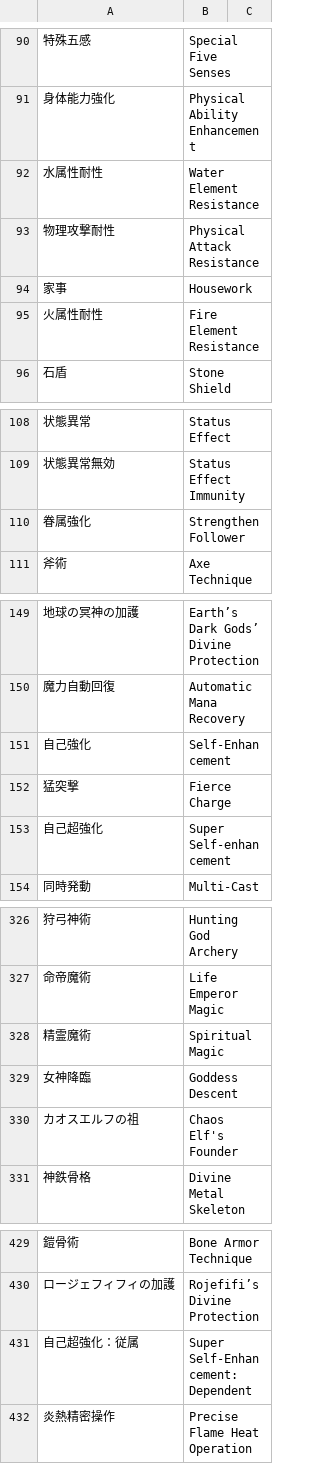
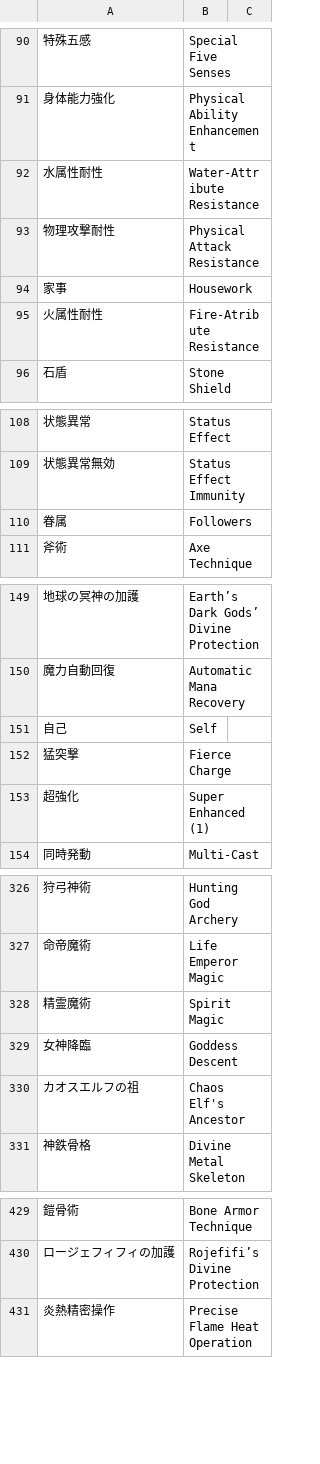
Before and after one commit to nille02/mtl, a TSV file: data/wordlist/Death Mage Raw/MBA-Skills.tsv, drawn as a sheet; only a part is shown, gaps mark what is left out; the diff covers the shown part only.

Commit message:
Update MBA-Skills.tsv

```diff
--- a/data/wordlist/Death Mage Raw/MBA-Skills.tsv
+++ b/data/wordlist/Death Mage Raw/MBA-Skills.tsv
@@ -91,6 +91,6 @@
 身体能力強化	Physical Ability Enhancement
-水属性耐性	Water Element Resistance
+水属性耐性	Water-Attribute Resistance
 物理攻撃耐性	Physical Attack Resistance
 家事	Housework
-火属性耐性	Fire Element Resistance
+火属性耐性	Fire-Atribute Resistance
 石盾	Stone Shield
@@ -109,3 +109,3 @@
 状態異常無効	Status Effect Immunity
-眷属強化	Strengthen Follower
+眷属	Followers
 斧術	Axe Technique
@@ -150,5 +150,5 @@
 魔力自動回復	Automatic Mana Recovery
-自己強化	Self-Enhancement
+自己	Self
 猛突撃	Fierce Charge
-自己超強化	Super Self-enhancement
+超強化	Super Enhanced (1)
 同時発動	Multi-Cast
@@ -327,5 +327,5 @@
 命帝魔術	Life Emperor Magic
-精霊魔術	Spiritual Magic
+精霊魔術	Spirit Magic
 女神降臨	Goddess Descent
-カオスエルフの祖	Chaos Elf's Founder
+カオスエルフの祖	Chaos Elf's Ancestor
 神鉄骨格	Divine Metal Skeleton
@@ -430,3 +430,2 @@
 ロージェフィフィの加護	Rojefifi’s Divine Protection
-自己超強化：従属	Super Self-Enhancement: Dependent
 炎熱精密操作	Precise Flame Heat Operation
```
Also changed, not shown: 3 edited cells elsewhere in this file.
